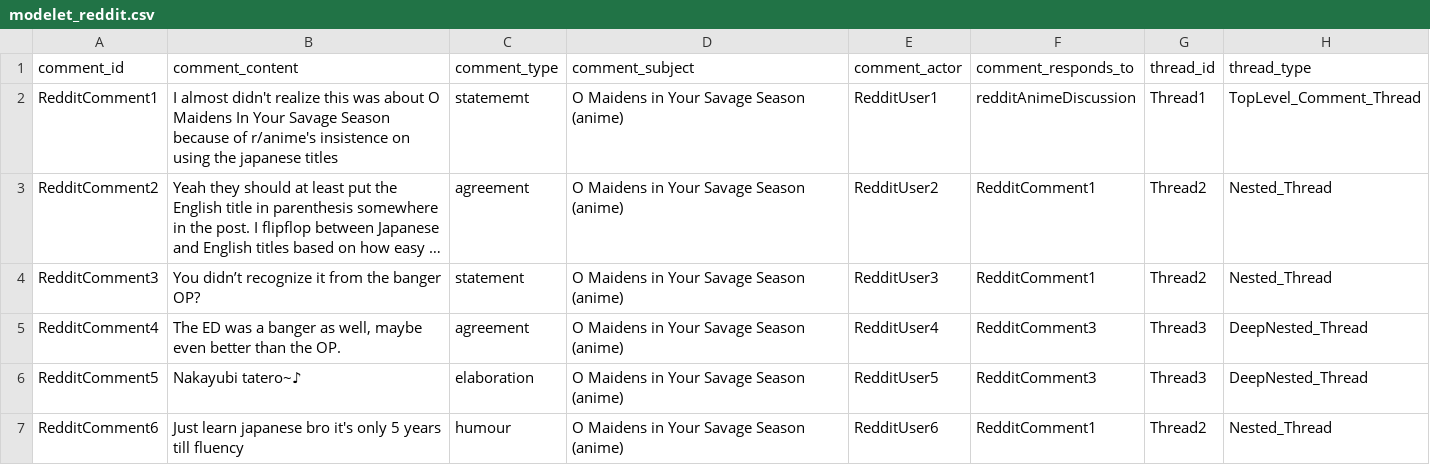
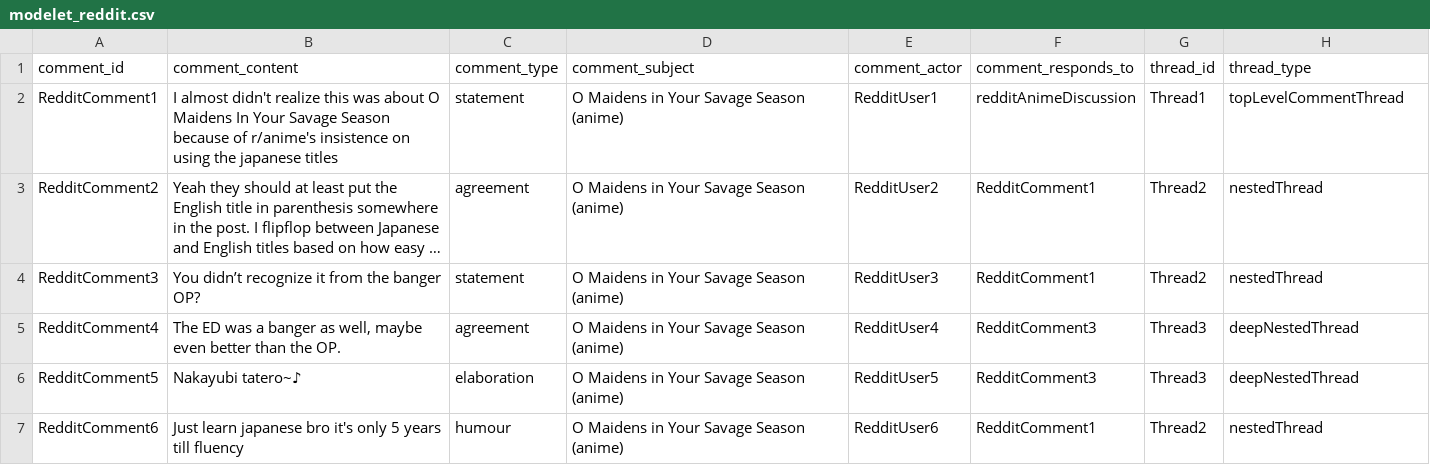
Before and after one commit to ValkyrieCain9/golem_ontology-reader_response, a CSV file: reader_response_module/development/03/modelet_reddit.csv, drawn as a sheet; long unchanged cells end in …; the diff names each change by its address in the sheet, - before the commit and + after, or states it on an @@ line.

```diff
--- a/reader_response_module/development/03/modelet_reddit.csv
+++ b/reader_response_module/development/03/modelet_reddit.csv
-C2 (comment_type): statememt
+C2 (comment_type): statement
-H2 (thread_type): TopLevel_Comment_Thread
+H2 (thread_type): topLevelCommentThread
-H3:H4 (thread_type): Nested_Thread
+H3:H4 (thread_type): nestedThread
-H5:H6 (thread_type): DeepNested_Thread
+H5:H6 (thread_type): deepNestedThread
-H7 (thread_type): Nested_Thread
+H7 (thread_type): nestedThread
```
Also changed, not shown: reader_response_module/development/03/modelet_ao3.csv, 4 other files.
